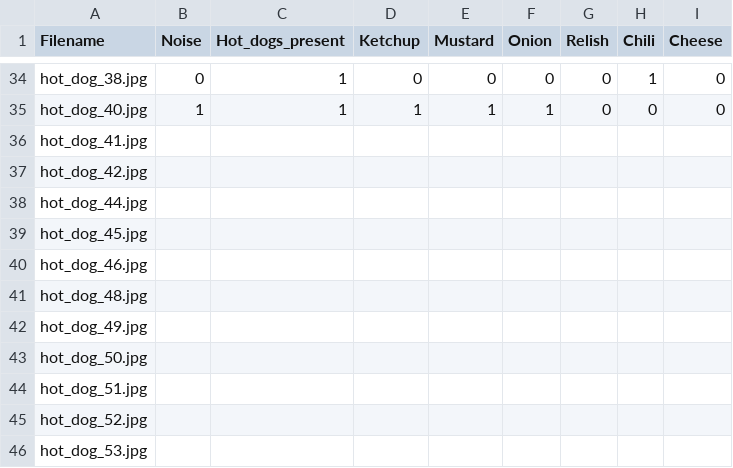
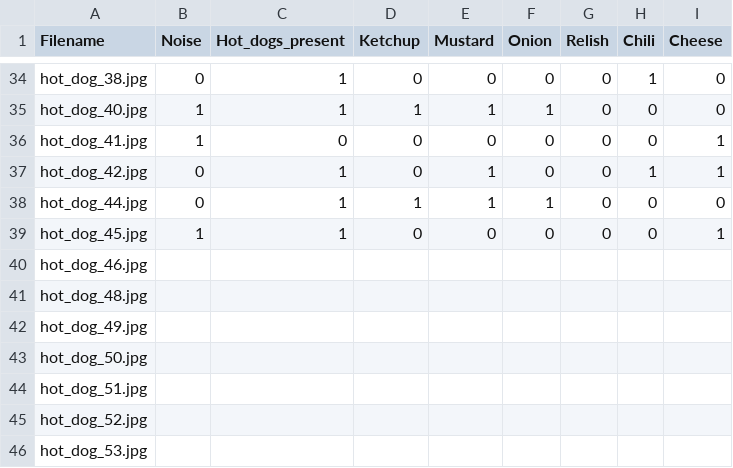
Before and after one commit to mtonc/hot_dogs, a CSV file: hot_dog_data.csv, drawn as a sheet; only a part is shown, gaps mark what is left out.

Commit message:
updated csv

```diff
--- a/hot_dog_data.csv
+++ b/hot_dog_data.csv
@@ -35,6 +35,6 @@ hot_dog_38.jpg,0,1,0,0,0,0,1,0
 hot_dog_40.jpg,1,1,1,1,1,0,0,0
-hot_dog_41.jpg,,,,,,,,
-hot_dog_42.jpg,,,,,,,,
-hot_dog_44.jpg,,,,,,,,
-hot_dog_45.jpg,,,,,,,,
+hot_dog_41.jpg,1,0,0,0,0,0,0,1
+hot_dog_42.jpg,0,1,0,1,0,0,1,1
+hot_dog_44.jpg,0,1,1,1,1,0,0,0
+hot_dog_45.jpg,1,1,0,0,0,0,0,1
 hot_dog_46.jpg,,,,,,,,
```
